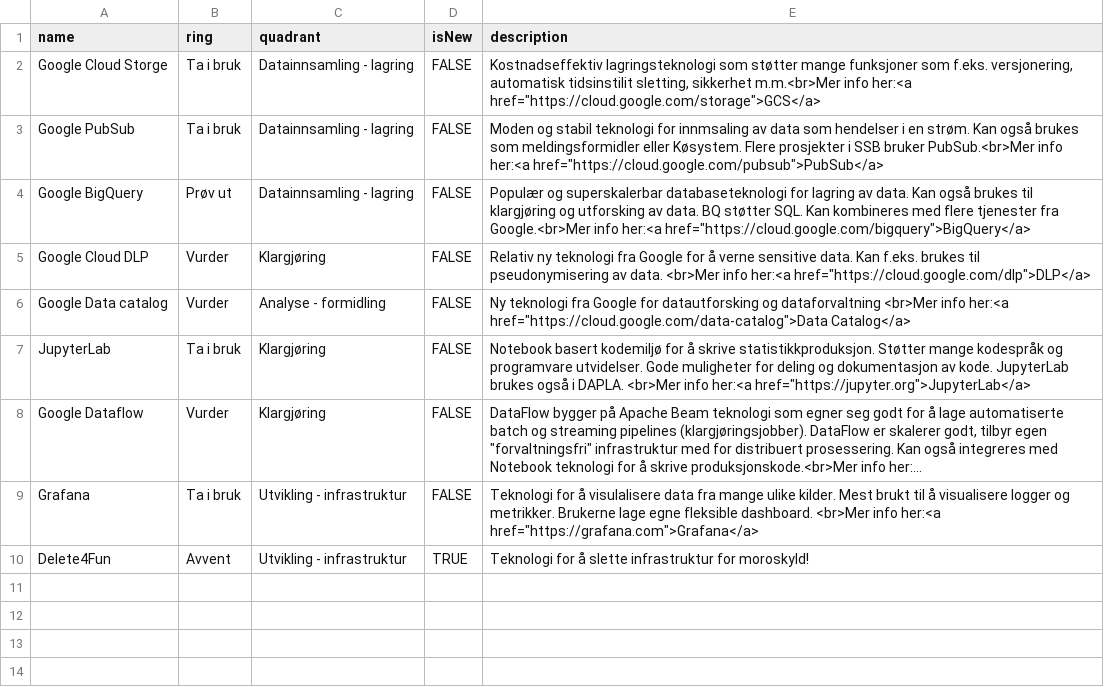
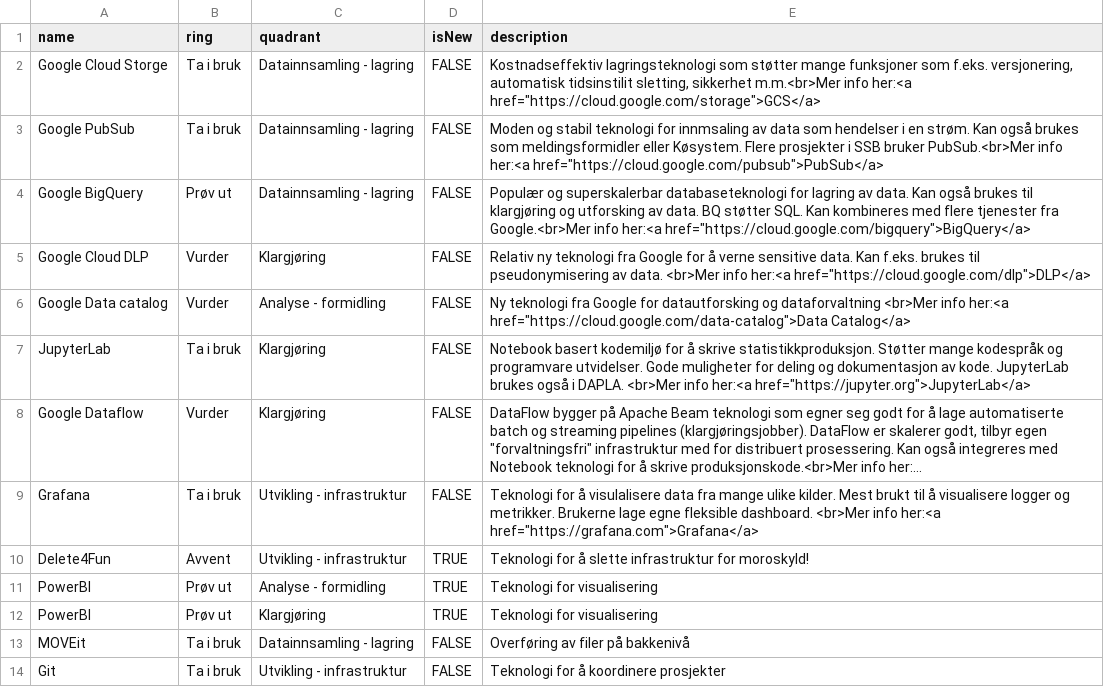
Before and after one commit to statisticsnorway/teknologiradar, a CSV file: SSB - Teknologiradar.csv, drawn as a sheet; long unchanged cells end in …; the diff names each change by its address in the sheet, - before the commit and + after, or states it on an @@ line.

Commit message:
Update SSB - Teknologiradar.csv

```diff
--- a/SSB - Teknologiradar.csv
+++ b/SSB - Teknologiradar.csv
+row 11: PowerBI | Prøv ut | Analyse - formidling | TRUE | Teknologi for visualisering
+row 12: PowerBI | Prøv ut | Klargjøring | TRUE | Teknologi for visualisering
+row 13: MOVEit | Ta i bruk | Datainnsamling - lagring | FALSE | Overføring av filer på bakkenivå
+row 14: Git | Ta i bruk | Utvikling - infrastruktur | FALSE | Teknologi for å koordinere prosjekter
```
